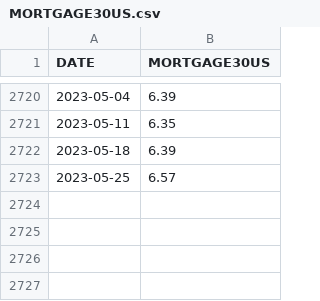
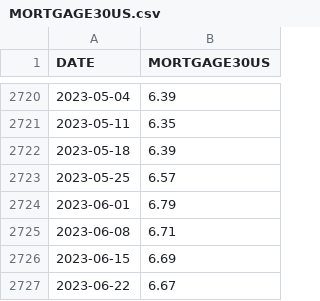
Before and after one commit to tommysoonami/house_prices_ai, a CSV file: MORTGAGE30US.csv, drawn as a sheet; only a part is shown, gaps mark what is left out.

```diff
--- a/MORTGAGE30US.csv
+++ b/MORTGAGE30US.csv
@@ -2723 +2723,5 @@ DATE,MORTGAGE30US
 2023-05-25,6.57
+2023-06-01,6.79
+2023-06-08,6.71
+2023-06-15,6.69
+2023-06-22,6.67
```
Also changed, not shown: CPIAUCSL.csv, 7 other files.
